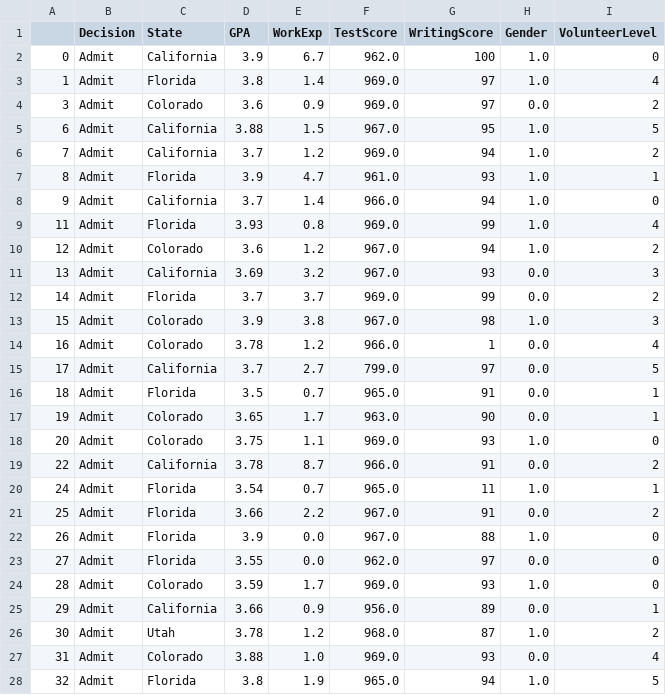
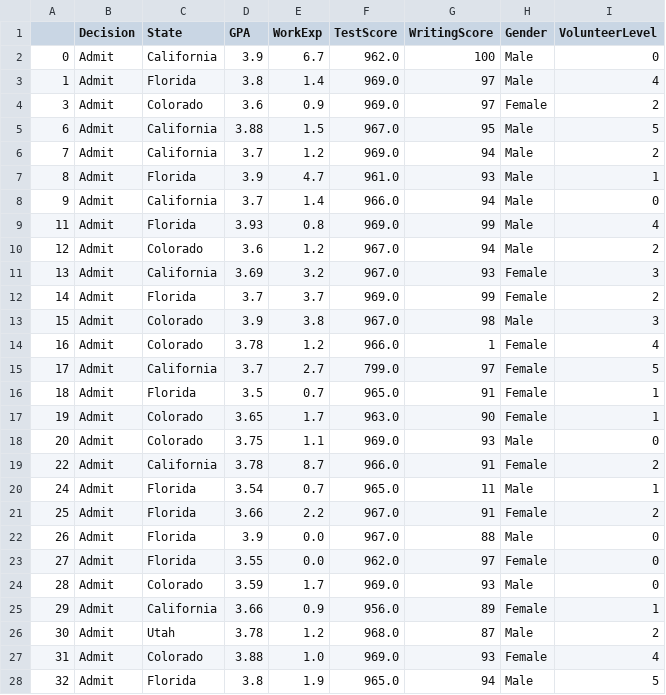
Before and after one commit to cyKuang/dsan5900HW1, a CSV file: cleaned.csv, drawn as a sheet; only a part is shown; the diff covers the shown part only.

```diff
--- a/cleaned.csv
+++ b/cleaned.csv
@@ -1,28 +1,28 @@
 ,Decision,State,GPA,WorkExp,TestScore,WritingScore,Gender,VolunteerLevel
-0,Admit,California,3.9,6.7,962.0,100,1.0,0
-1,Admit,Florida,3.8,1.4,969.0,97,1.0,4
-3,Admit,Colorado,3.6,0.9,969.0,97,0.0,2
-6,Admit,California,3.88,1.5,967.0,95,1.0,5
-7,Admit,California,3.7,1.2,969.0,94,1.0,2
-8,Admit,Florida,3.9,4.7,961.0,93,1.0,1
-9,Admit,California,3.7,1.4,966.0,94,1.0,0
-11,Admit,Florida,3.93,0.8,969.0,99,1.0,4
-12,Admit,Colorado,3.6,1.2,967.0,94,1.0,2
-13,Admit,California,3.69,3.2,967.0,93,0.0,3
-14,Admit,Florida,3.7,3.7,969.0,99,0.0,2
-15,Admit,Colorado,3.9,3.8,967.0,98,1.0,3
-16,Admit,Colorado,3.78,1.2,966.0,1,0.0,4
-17,Admit,California,3.7,2.7,799.0,97,0.0,5
-18,Admit,Florida,3.5,0.7,965.0,91,0.0,1
-19,Admit,Colorado,3.65,1.7,963.0,90,0.0,1
-20,Admit,Colorado,3.75,1.1,969.0,93,1.0,0
-22,Admit,California,3.78,8.7,966.0,91,0.0,2
-24,Admit,Florida,3.54,0.7,965.0,11,1.0,1
-25,Admit,Florida,3.66,2.2,967.0,91,0.0,2
-26,Admit,Florida,3.9,0.0,967.0,88,1.0,0
-27,Admit,Florida,3.55,0.0,962.0,97,0.0,0
-28,Admit,Colorado,3.59,1.7,969.0,93,1.0,0
-29,Admit,California,3.66,0.9,956.0,89,0.0,1
-30,Admit,Utah,3.78,1.2,968.0,87,1.0,2
-31,Admit,Colorado,3.88,1.0,969.0,93,0.0,4
-32,Admit,Florida,3.8,1.9,965.0,94,1.0,5
+0,Admit,California,3.9,6.7,962.0,100,Male,0
+1,Admit,Florida,3.8,1.4,969.0,97,Male,4
+3,Admit,Colorado,3.6,0.9,969.0,97,Female,2
+6,Admit,California,3.88,1.5,967.0,95,Male,5
+7,Admit,California,3.7,1.2,969.0,94,Male,2
+8,Admit,Florida,3.9,4.7,961.0,93,Male,1
+9,Admit,California,3.7,1.4,966.0,94,Male,0
+11,Admit,Florida,3.93,0.8,969.0,99,Male,4
+12,Admit,Colorado,3.6,1.2,967.0,94,Male,2
+13,Admit,California,3.69,3.2,967.0,93,Female,3
+14,Admit,Florida,3.7,3.7,969.0,99,Female,2
+15,Admit,Colorado,3.9,3.8,967.0,98,Male,3
+16,Admit,Colorado,3.78,1.2,966.0,1,Female,4
+17,Admit,California,3.7,2.7,799.0,97,Female,5
+18,Admit,Florida,3.5,0.7,965.0,91,Female,1
+19,Admit,Colorado,3.65,1.7,963.0,90,Female,1
+20,Admit,Colorado,3.75,1.1,969.0,93,Male,0
+22,Admit,California,3.78,8.7,966.0,91,Female,2
+24,Admit,Florida,3.54,0.7,965.0,11,Male,1
+25,Admit,Florida,3.66,2.2,967.0,91,Female,2
+26,Admit,Florida,3.9,0.0,967.0,88,Male,0
+27,Admit,Florida,3.55,0.0,962.0,97,Female,0
+28,Admit,Colorado,3.59,1.7,969.0,93,Male,0
+29,Admit,California,3.66,0.9,956.0,89,Female,1
+30,Admit,Utah,3.78,1.2,968.0,87,Male,2
+31,Admit,Colorado,3.88,1.0,969.0,93,Female,4
+32,Admit,Florida,3.8,1.9,965.0,94,Male,5
```
Also changed, not shown: 53 edited cells elsewhere in this file, 4 other files.
